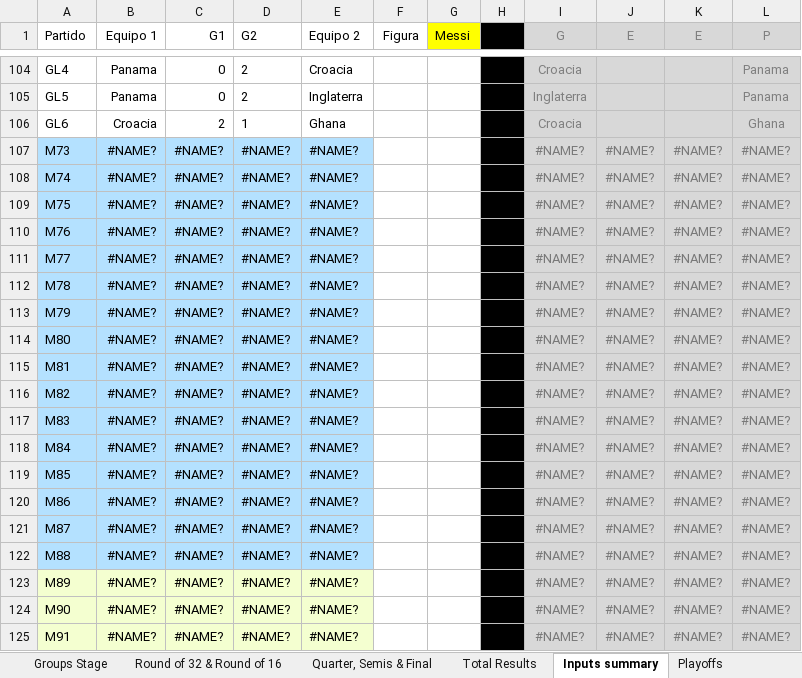
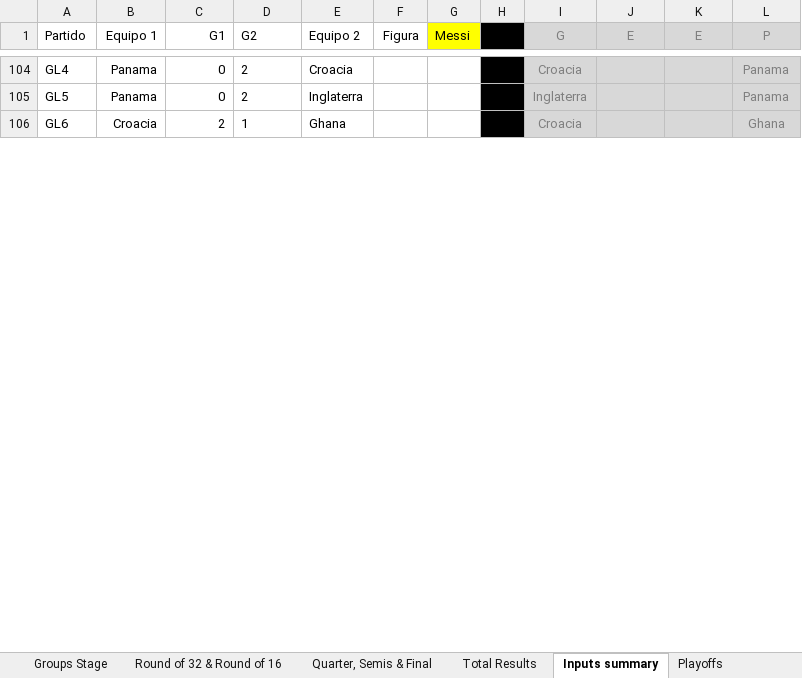
Before and after one commit to GUILLERMOLINEROA/Prode_mundial_2026, an Excel workbook: data/groups/primosagus/participantes/LEANDRIN.xlsx, sheet Inputs summary, drawn as a sheet; only a part is shown, gaps mark what is left out; values as stored, in another font and other column widths than the file's, no borders; removed rows and columns are numbered as before the commit, all else as after; the diff covers the shown part only; the diff names each change by its address in the sheet, - before the commit and + after, or states it on an @@ line.

```diff
--- a/data/groups/primosagus/participantes/LEANDRIN.xlsx (sheet Inputs summary)
+++ b/data/groups/primosagus/participantes/LEANDRIN.xlsx (sheet Inputs summary)
-row 107: M73 | #NAME? | #NAME? | #NAME? | #NAME? |  |  |  | #NAME? | #NAME? | #NAME? | #NAME?
-row 108: M74 | #NAME? | #NAME? | #NAME? | #NAME? |  |  |  | #NAME? | #NAME? | #NAME? | #NAME?
-row 109: M75 | #NAME? | #NAME? | #NAME? | #NAME? |  |  |  | #NAME? | #NAME? | #NAME? | #NAME?
-row 110: M76 | #NAME? | #NAME? | #NAME? | #NAME? |  |  |  | #NAME? | #NAME? | #NAME? | #NAME?
-row 111: M77 | #NAME? | #NAME? | #NAME? | #NAME? |  |  |  | #NAME? | #NAME? | #NAME? | #NAME?
-row 112: M78 | #NAME? | #NAME? | #NAME? | #NAME? |  |  |  | #NAME? | #NAME? | #NAME? | #NAME?
-row 113: M79 | #NAME? | #NAME? | #NAME? | #NAME? |  |  |  | #NAME? | #NAME? | #NAME? | #NAME?
-row 114: M80 | #NAME? | #NAME? | #NAME? | #NAME? |  |  |  | #NAME? | #NAME? | #NAME? | #NAME?
-row 115: M81 | #NAME? | #NAME? | #NAME? | #NAME? |  |  |  | #NAME? | #NAME? | #NAME? | #NAME?
-row 116: M82 | #NAME? | #NAME? | #NAME? | #NAME? |  |  |  | #NAME? | #NAME? | #NAME? | #NAME?
-row 117: M83 | #NAME? | #NAME? | #NAME? | #NAME? |  |  |  | #NAME? | #NAME? | #NAME? | #NAME?
-row 118: M84 | #NAME? | #NAME? | #NAME? | #NAME? |  |  |  | #NAME? | #NAME? | #NAME? | #NAME?
-row 119: M85 | #NAME? | #NAME? | #NAME? | #NAME? |  |  |  | #NAME? | #NAME? | #NAME? | #NAME?
-row 120: M86 | #NAME? | #NAME? | #NAME? | #NAME? |  |  |  | #NAME? | #NAME? | #NAME? | #NAME?
-row 121: M87 | #NAME? | #NAME? | #NAME? | #NAME? |  |  |  | #NAME? | #NAME? | #NAME? | #NAME?
-row 122: M88 | #NAME? | #NAME? | #NAME? | #NAME? |  |  |  | #NAME? | #NAME? | #NAME? | #NAME?
-row 123: M89 | #NAME? | #NAME? | #NAME? | #NAME? |  |  |  | #NAME? | #NAME? | #NAME? | #NAME?
-row 124: M90 | #NAME? | #NAME? | #NAME? | #NAME? |  |  |  | #NAME? | #NAME? | #NAME? | #NAME?
-row 125: M91 | #NAME? | #NAME? | #NAME? | #NAME? |  |  |  | #NAME? | #NAME? | #NAME? | #NAME?
```
Also changed, not shown: 30 added rows and 11 removed rows elsewhere in this sheet, sheet Aux, sheet Total Results, hidden cells, charts or pictures, 3 other files.
